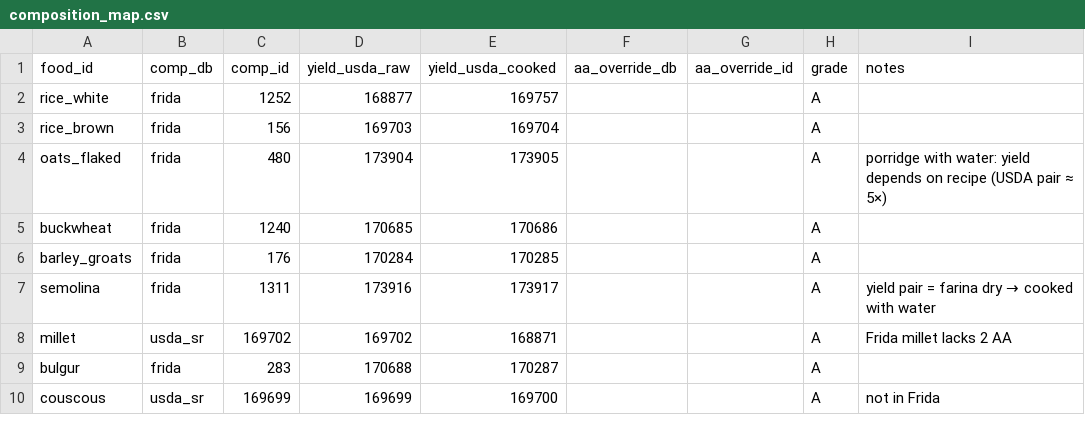
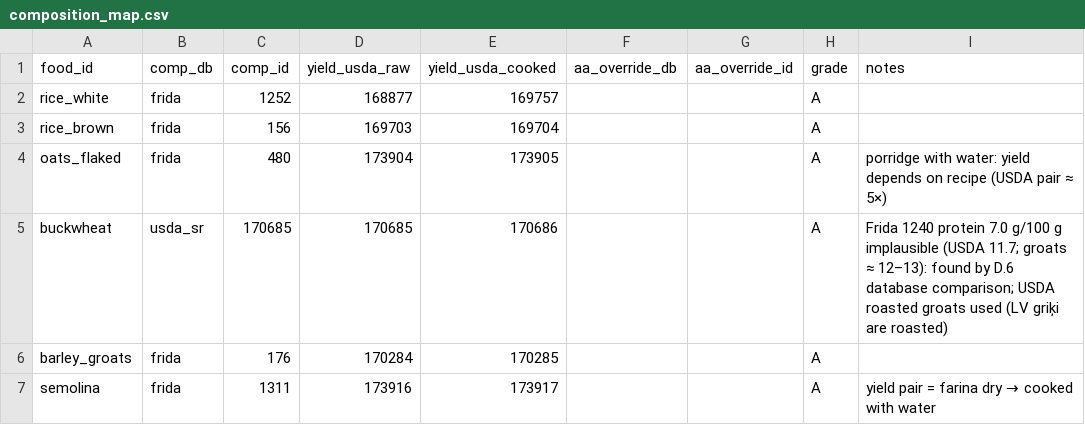
Before and after one commit to martinscaune/Nutrition, a CSV file: data/foods/composition_map.csv, drawn as a sheet; only a part is shown; the shorter side is filled out with more unchanged rows.

```diff
--- a/data/foods/composition_map.csv
+++ b/data/foods/composition_map.csv
@@ -4,3 +4,3 @@ rice_brown,frida,156,169703,169704,,,A,
 oats_flaked,frida,480,173904,173905,,,A,porridge with water: yield depends on recipe (USDA pair ≈ 5×)
-buckwheat,frida,1240,170685,170686,,,A,
+buckwheat,usda_sr,170685,170685,170686,,,A,Frida 1240 protein 7.0 g/100 g implausible (USDA 11.7; groats ≈ 12–13): found by D.6 database comparison; USDA roasted groats used (LV griķi are roasted)
 barley_groats,frida,176,170284,170285,,,A,
```
Also changed, not shown: data/processed/composition_resolved.csv, data/processed/foods_master.csv, 24 other files.
